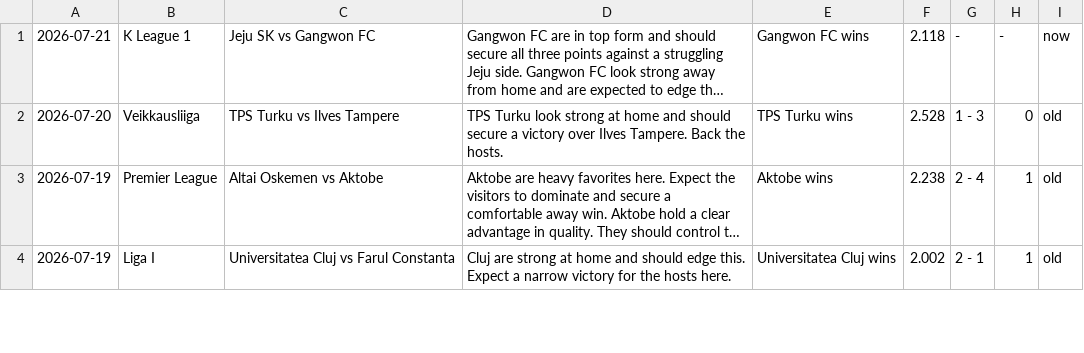
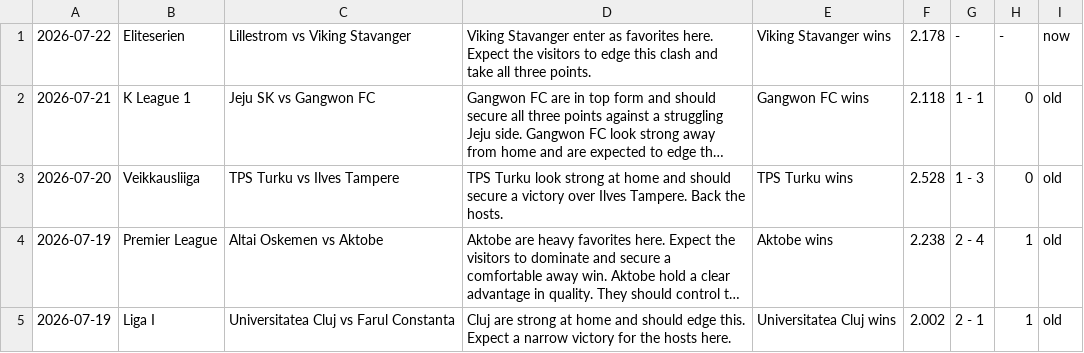
Before and after one commit to htetmyet/footytips, a CSV file: pre_fix.csv, drawn as a sheet; only a part is shown; long unchanged cells end in …; addresses are those after the commit; the diff names each change by its address in the sheet, - before the commit and + after, or states it on an @@ line.

```diff
--- a/pre_fix.csv
+++ b/pre_fix.csv
+row 1: 2026-07-22 | Eliteserien | Lillestrom vs Viking Stavanger | Viking Stavanger enter as favorites here. Expect the visitors to edge this clash and take all three points. | Viking Stavanger wins | 2.178 | - | - | now
-G2: -
+G2: 1 - 1
-H2: -
+H2: 0
-I2: now
+I2: old
```
Also changed, not shown: free_fix.csv.
